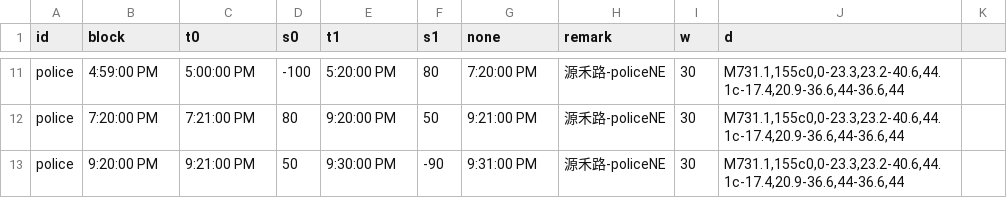
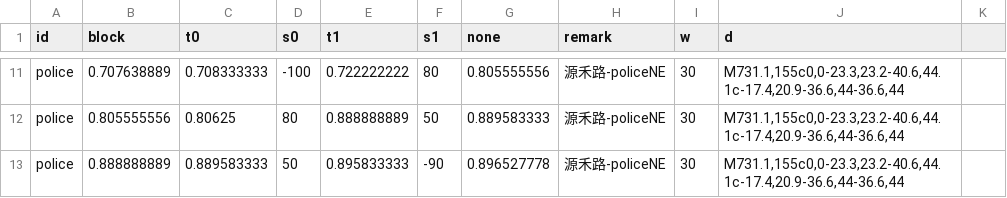
Before and after one commit to tobias9412/0714, a CSV file: 0714route.csv, drawn as a sheet; only a part is shown, gaps mark what is left out; the diff covers the shown part only; the diff names each change by its address in the sheet, - before the commit and + after, or states it on an @@ line.

```diff
--- a/0714route.csv
+++ b/0714route.csv
-B11 (block): 4:59:00 PM
+B11 (block): 0.707638889
-C11 (t0): 5:00:00 PM
+C11 (t0): 0.708333333
-E11 (t1): 5:20:00 PM
+E11 (t1): 0.722222222
-G11 (none): 7:20:00 PM
+G11 (none): 0.805555556
-B12 (block): 7:20:00 PM
+B12 (block): 0.805555556
-C12 (t0): 7:21:00 PM
+C12 (t0): 0.80625
-E12 (t1): 9:20:00 PM
+E12 (t1): 0.888888889
-G12 (none): 9:21:00 PM
+G12 (none): 0.889583333
-B13 (block): 9:20:00 PM
+B13 (block): 0.888888889
-C13 (t0): 9:21:00 PM
+C13 (t0): 0.889583333
-E13 (t1): 9:30:00 PM
+E13 (t1): 0.895833333
-G13 (none): 9:31:00 PM
+G13 (none): 0.896527778
```
Also changed, not shown: 36 edited cells elsewhere in this file.
